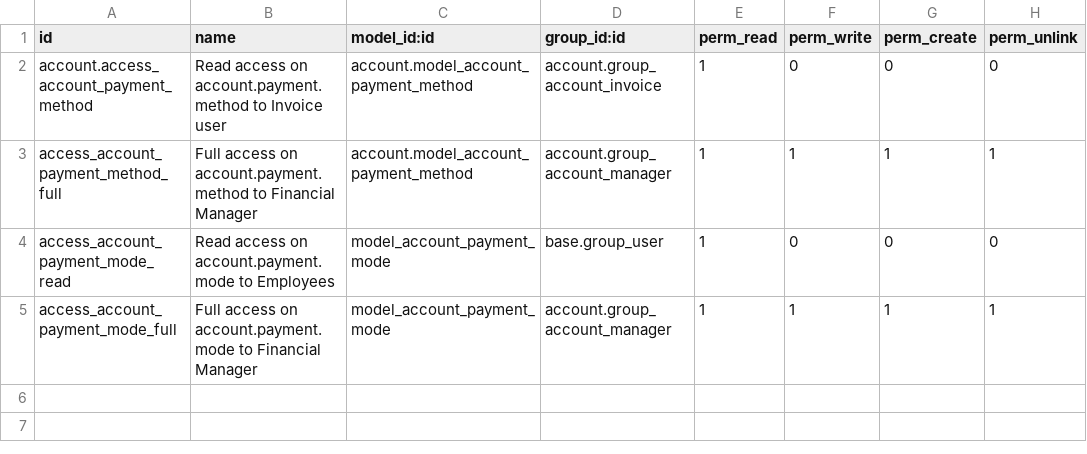
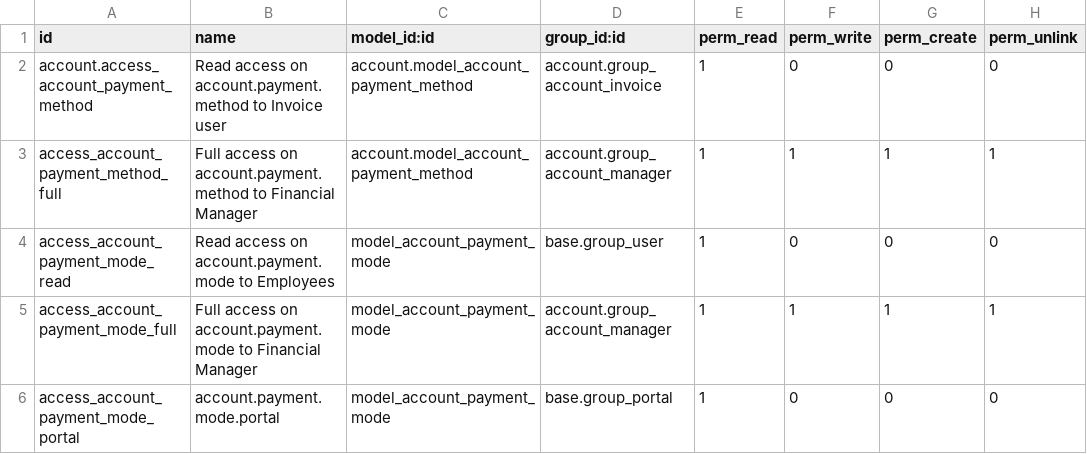
Before and after one commit to OCA/bank-payment, a CSV file: account_payment_mode/security/ir.model.access.csv, drawn as a sheet; the diff names each change by its address in the sheet, - before the commit and + after, or states it on an @@ line.

Commit message:
[9.0][FIX] account_payment_mode: ACL for portal group in account.payment.mode model

```diff
--- a/account_payment_mode/security/ir.model.access.csv
+++ b/account_payment_mode/security/ir.model.access.csv
+row 6: access_account_payment_mode_portal | account.payment.mode.portal | model_account_payment_mode | base.group_portal | 1 | 0 | 0 | 0
```
Also changed, not shown: 1 other file.
